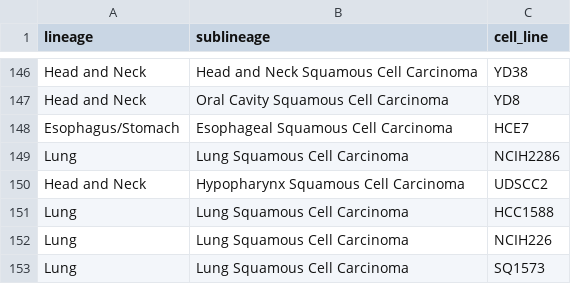
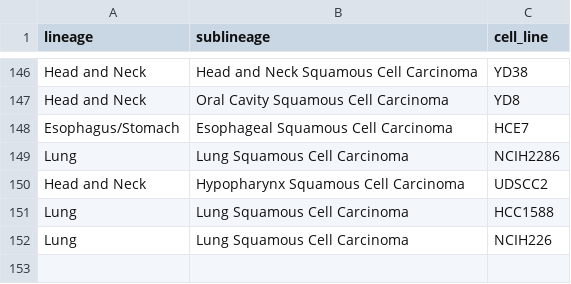
Before and after one commit to tlseksql/sensitivity-models, a CSV file: Model Context.csv, drawn as a sheet; only a part is shown, gaps mark what is left out.

Commit message:
Update Model Context.csv

```diff
--- a/Model Context.csv
+++ b/Model Context.csv
@@ -152,2 +152 @@ Lung,Lung Squamous Cell Carcinoma,HCC1588
 Lung,Lung Squamous Cell Carcinoma,NCIH226
-Lung,Lung Squamous Cell Carcinoma,SQ1573
```
